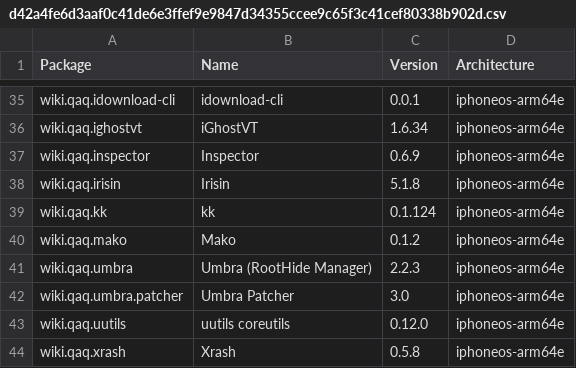
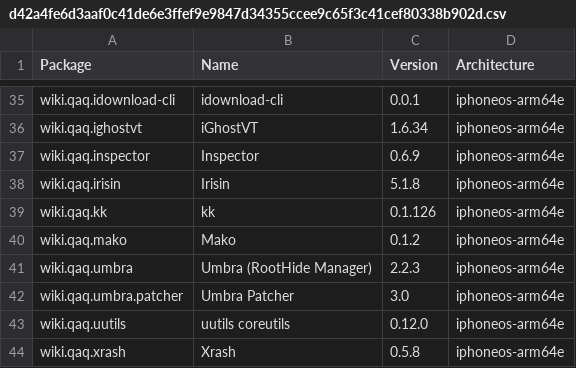
Before and after one commit to pastnm/crc_bark, a CSV file: Library/Caches/com.nan.crc/d42a4fe6d3aaf0c41de6e3ffef9e9847d34355ccee9c65f3c41cef80338b902d.csv, drawn as a sheet; only a part is shown, gaps mark what is left out.

```diff
--- a/Library/Caches/com.nan.crc/d42a4fe6d3aaf0c41de6e3ffef9e9847d34355ccee9c65f3c41cef80338b902d.csv
+++ b/Library/Caches/com.nan.crc/d42a4fe6d3aaf0c41de6e3ffef9e9847d34355ccee9c65f3c41cef80338b902d.csv
@@ -38,3 +38,3 @@ wiki.qaq.inspector,Inspector,0.6.9,iphoneos-arm64e
 wiki.qaq.irisin,Irisin,5.1.8,iphoneos-arm64e
-wiki.qaq.kk,kk,0.1.124,iphoneos-arm64e
+wiki.qaq.kk,kk,0.1.126,iphoneos-arm64e
 wiki.qaq.mako,Mako,0.1.2,iphoneos-arm64e
```
